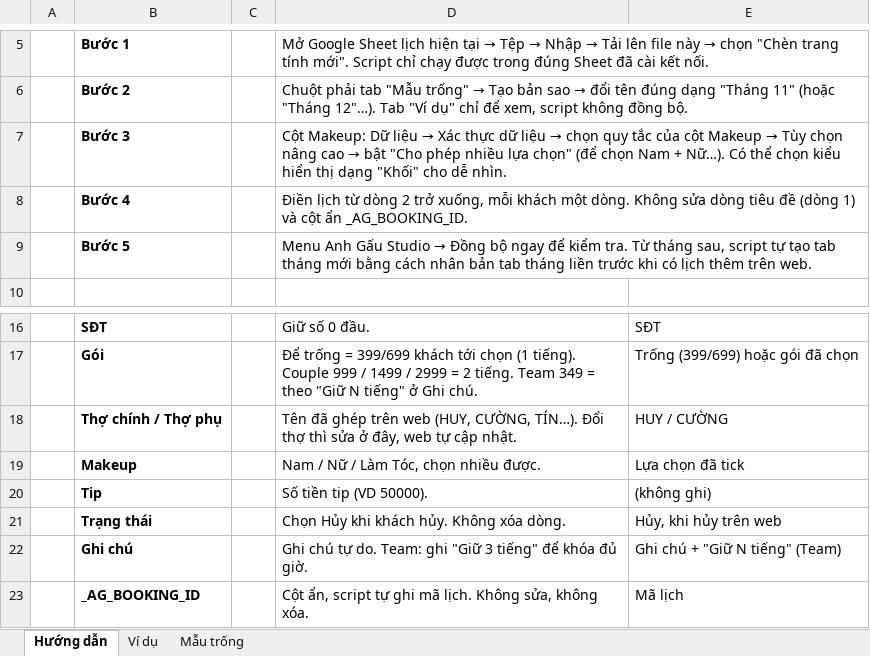
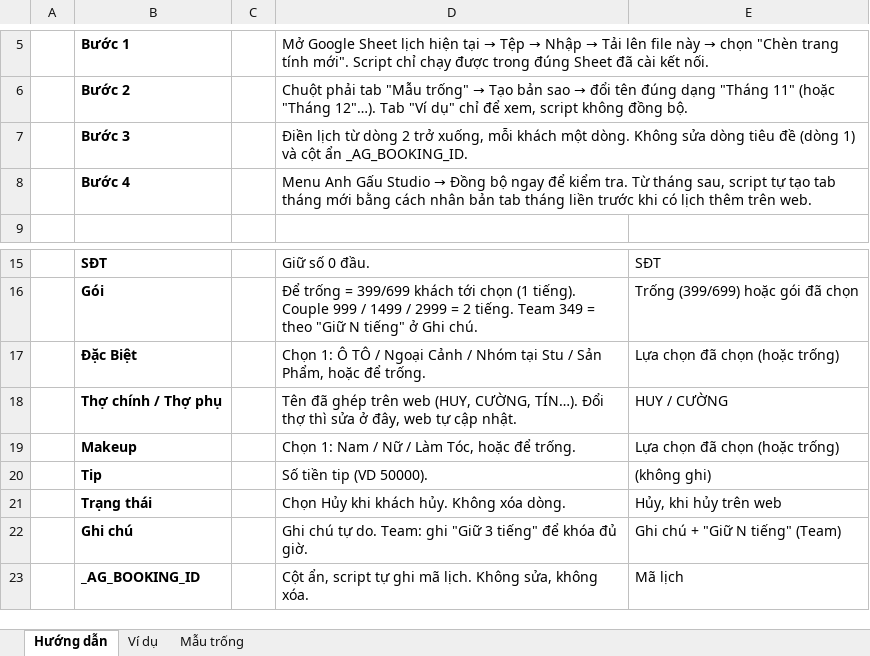
Before and after one commit to haitiano1/chamcongstu, an Excel workbook: php-hostinger/google-sheets/Mau-lich-chup-AnhGau.xlsx, sheet Hướng dẫn, drawn as a sheet; only a part is shown, gaps mark what is left out; values as stored, in another font and other column widths than the file's, no borders; removed rows and columns are numbered as before the commit, all else as after; the diff names each change by its address in the sheet, - before the commit and + after, or states it on an @@ line.

```diff
--- a/php-hostinger/google-sheets/Mau-lich-chup-AnhGau.xlsx (sheet Hướng dẫn)
+++ b/php-hostinger/google-sheets/Mau-lich-chup-AnhGau.xlsx (sheet Hướng dẫn)
-row 7:  | Bước 3 |  | Cột Makeup: Dữ liệu → Xác thực dữ liệu → chọn quy tắc của cột Makeup → Tùy chọn nâng cao → bật "Cho phép nhiều lựa chọn" (để chọn Nam + Nữ…). Có thể chọn kiểu hiển thị dạng "Khối" cho dễ nhìn.
-B7: Bước 4
+B7: Bước 3
-B8: Bước 5
+B8: Bước 4
+row 17:  | Đặc Biệt |  | Chọn 1: Ô TÔ / Ngoại Cảnh / Nhóm tại Stu / Sản Phẩm, hoặc để trống. | Lựa chọn đã chọn (hoặc trống)
-D19: Nam / Nữ / Làm Tóc, chọn nhiều được.
+D19: Chọn 1: Nam / Nữ / Làm Tóc, hoặc để trống.
-E19: Lựa chọn đã tick
+E19: Lựa chọn đã chọn (hoặc trống)
```
Also changed, not shown: sheet Ví dụ, sheet Mẫu trống, 11 other files.
